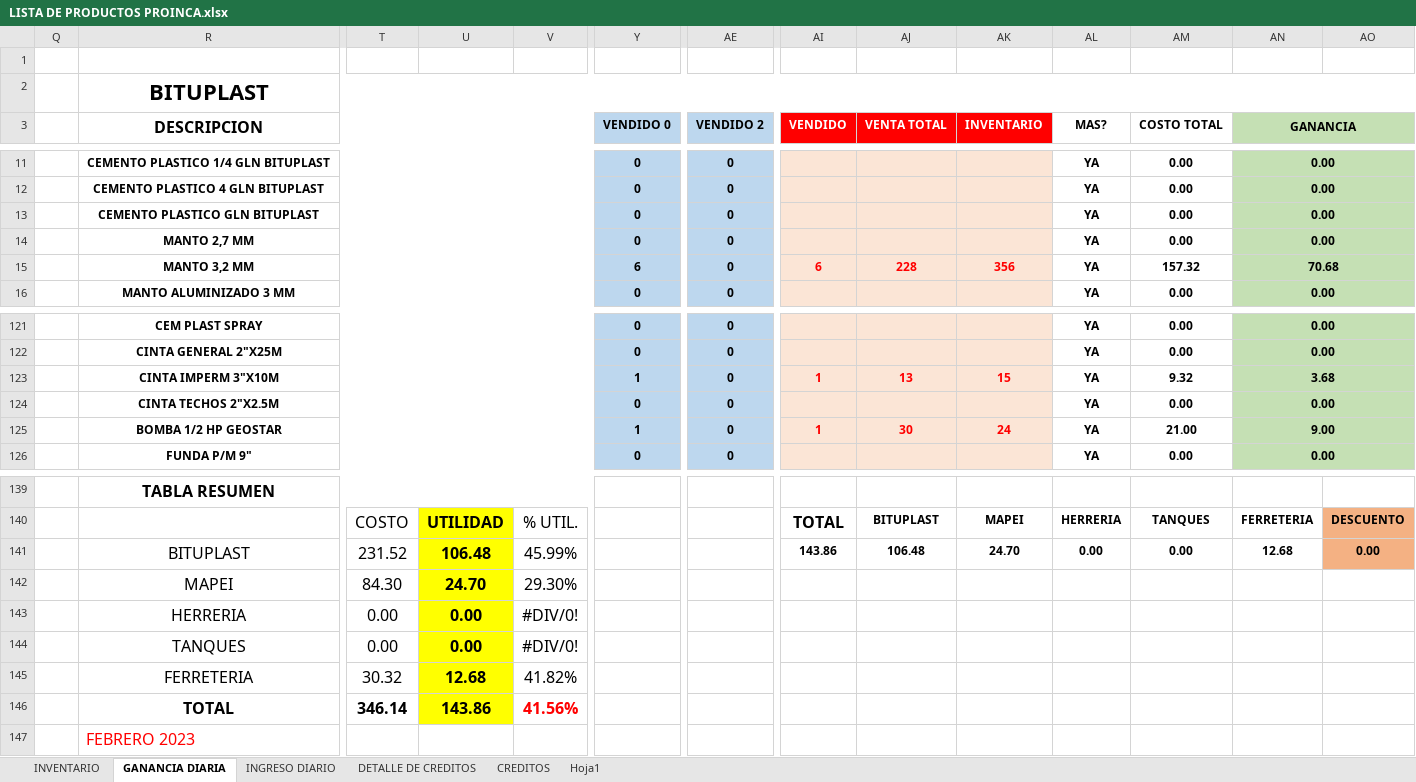
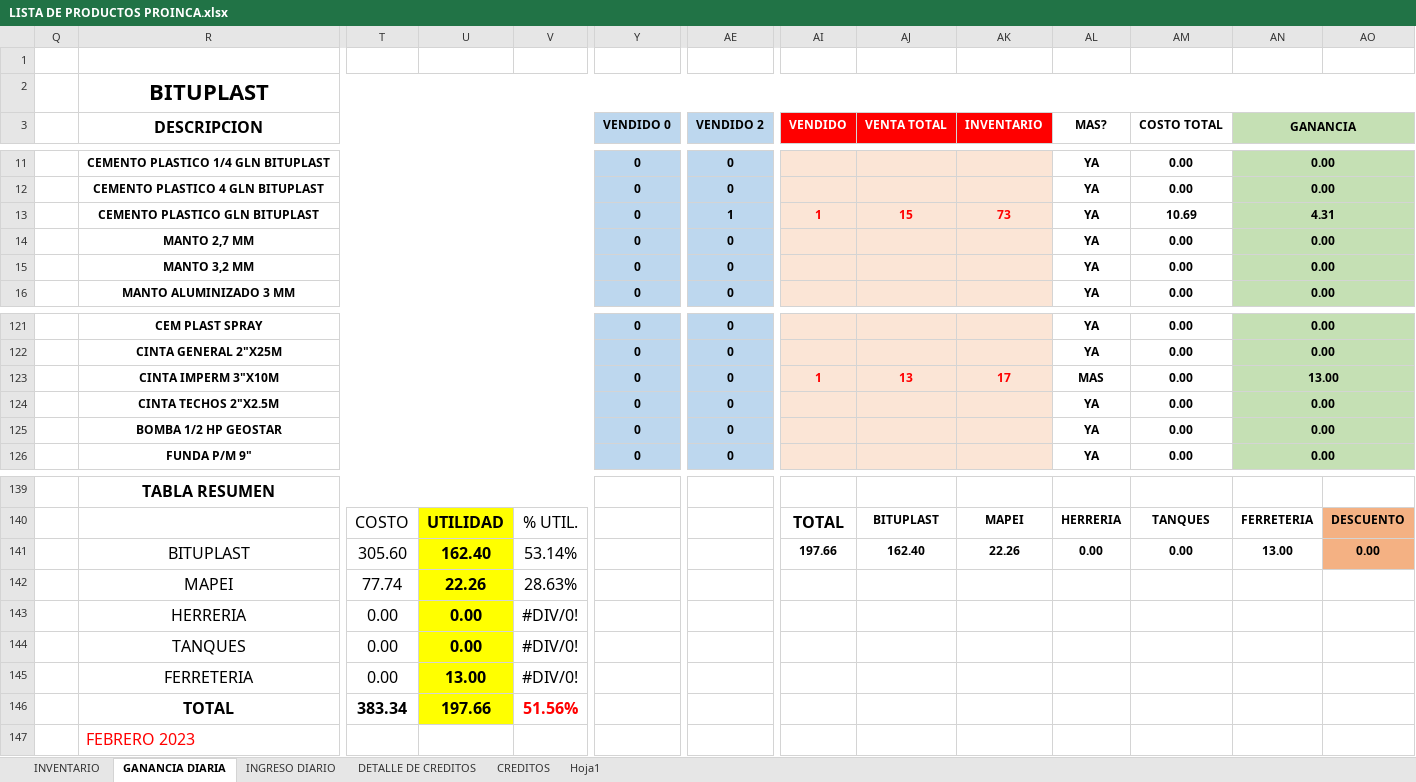
Before and after one commit to JPuente25/Proinca, an Excel workbook: LISTA DE PRODUCTOS PROINCA.xlsx, sheet GANANCIA DIARIA, drawn as a sheet; only a part is shown, gaps mark what is left out; values as stored, in another font and other column widths than the file's, no borders; removed rows and columns are numbered as before the commit, all else as after; rows hold the shown columns only; the diff covers the shown part only; the diff names each change by its address in the sheet, - before the commit and + after, or states it on an @@ line.

Commit message:
12-07-23

```diff
--- a/LISTA DE PRODUCTOS PROINCA.xlsx (sheet GANANCIA DIARIA)
+++ b/LISTA DE PRODUCTOS PROINCA.xlsx (sheet GANANCIA DIARIA)
-AE13 (VENDIDO 2): 0
+AE13 (VENDIDO 2): 1
-AI13 (VENDIDO): (empty)
+AI13 (VENDIDO): 1
-AJ13 (VENTA TOTAL): (empty)
+AJ13 (VENTA TOTAL): 15
-AK13 (INVENTARIO): (empty)
+AK13 (INVENTARIO): 73
-AM13 (COSTO TOTAL): 0.00
+AM13 (COSTO TOTAL): 10.69
-AN13 (GANANCIA): 0.00
+AN13 (GANANCIA): 4.31
-Y15 (VENDIDO 0): 6
+Y15 (VENDIDO 0): 0
-AI15 (VENDIDO): 6
+AI15 (VENDIDO): (empty)
-AJ15 (VENTA TOTAL): 228
+AJ15 (VENTA TOTAL): (empty)
-AK15 (INVENTARIO): 356
+AK15 (INVENTARIO): (empty)
-AM15 (COSTO TOTAL): 157.32
+AM15 (COSTO TOTAL): 0.00
-AN15 (GANANCIA): 70.68
+AN15 (GANANCIA): 0.00
-Y123 (VENDIDO 0): 1
+Y123 (VENDIDO 0): 0
-AK123 (INVENTARIO): 15
+AK123 (INVENTARIO): 17
-AL123 (MAS?): YA
+AL123 (MAS?): MAS
-AM123 (COSTO TOTAL): 9.32
+AM123 (COSTO TOTAL): 0.00
-AN123 (GANANCIA): 3.68
+AN123 (GANANCIA): 13.00
-Y125 (VENDIDO 0): 1
+Y125 (VENDIDO 0): 0
-AI125 (VENDIDO): 1
+AI125 (VENDIDO): (empty)
-AJ125 (VENTA TOTAL): 30
+AJ125 (VENTA TOTAL): (empty)
-AK125 (INVENTARIO): 24
+AK125 (INVENTARIO): (empty)
-AM125 (COSTO TOTAL): 21.00
+AM125 (COSTO TOTAL): 0.00
-AN125 (GANANCIA): 9.00
+AN125 (GANANCIA): 0.00
-row 141:  | BITUPLAST | 231.52 | 106.48 | 45.99% |  |  | 143.86 | 106.48 | 24.70 | 0.00 | 0.00 | 12.68 | 0.00
-row 142:  | MAPEI | 84.30 | 24.70 | 29.30%
+row 141:  | BITUPLAST | 305.60 | 162.40 | 53.14% |  |  | 197.66 | 162.40 | 22.26 | 0.00 | 0.00 | 13.00 | 0.00
+row 142:  | MAPEI | 77.74 | 22.26 | 28.63%
-row 145:  | FERRETERIA | 30.32 | 12.68 | 41.82%
-row 146:  | TOTAL | 346.14 | 143.86 | 41.56%
+row 145:  | FERRETERIA | 0.00 | 13.00 | #DIV/0!
+row 146:  | TOTAL | 383.34 | 197.66 | 51.56%
```
Also changed, not shown: 3 added rows, 3 removed rows and 42 edited cells elsewhere in this sheet, sheet CREDITOS, sheet DETALLE DE CREDITOS, sheet INGRESO DIARIO, formulas that keep their value.
